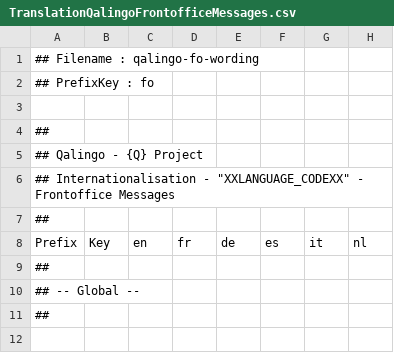
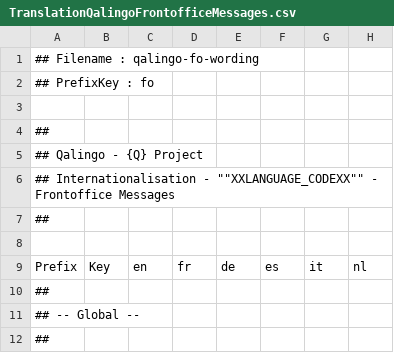
Before and after one commit to qalingo/qalingo-i18n, a CSV file: qalingo-i18n/src/main/resources/input/TranslationQalingoFrontofficeMessages.csv, drawn as a sheet; only a part is shown; the shorter side is filled out with more unchanged rows; rows hold the shown columns only; the diff names each change by its address in the sheet, - before the commit and + after, or states it on an @@ line.

```diff
--- a/qalingo-i18n/src/main/resources/input/TranslationQalingoFrontofficeMessages.csv
+++ b/qalingo-i18n/src/main/resources/input/TranslationQalingoFrontofficeMessages.csv
-A6: …Internationalisation - "XXLANGUAGE_CODEXX" - Frontoffice…
+A6: …Internationalisation - ""XXLANGUAGE_CODEXX"" - Frontoffice…
+row 8: (empty)
```
Also changed, not shown: qalingo-i18n/src/main/resources/input/TranslationQalingoBackofficeMessages.csv, qalingo-i18n/src/main/resources/input/TranslationQalingoDocumentMessages.csv, 6 other files.
